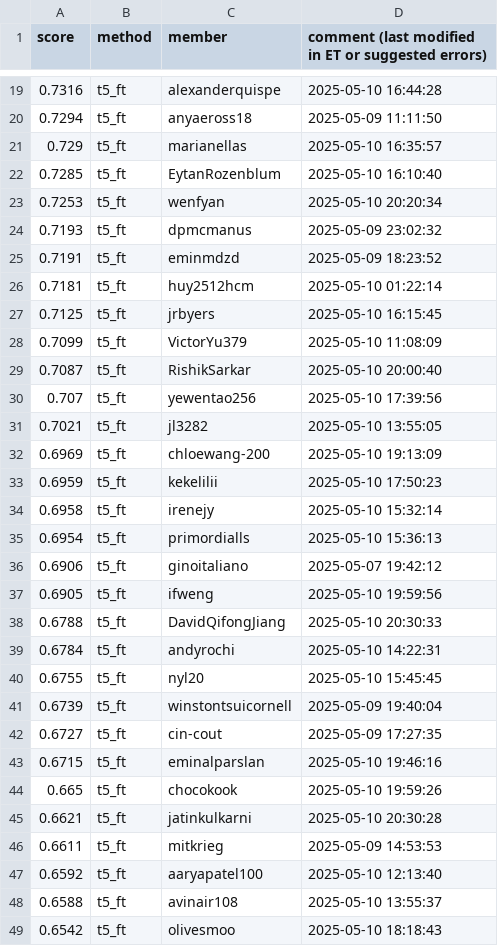
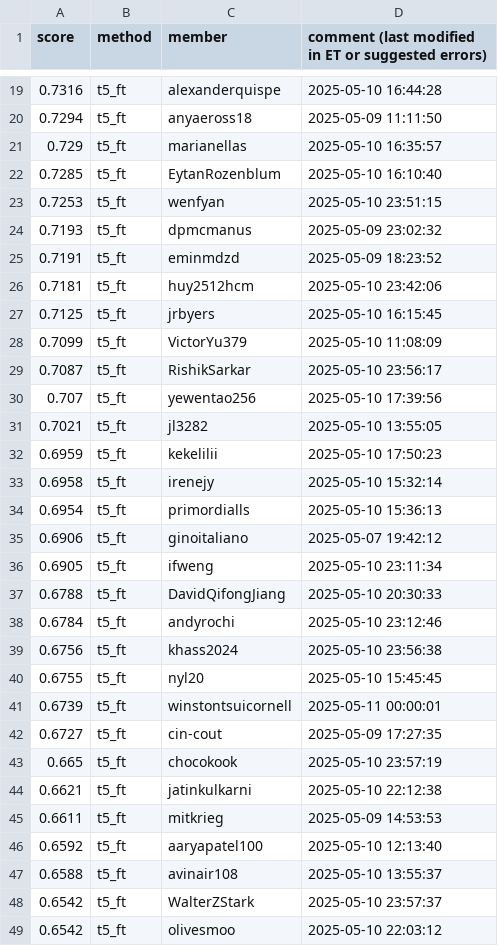
Before and after one commit to cornell-cs5740-sp25/leaderboards, a CSV file: a5/t5_ft.csv, drawn as a sheet; only a part is shown, gaps mark what is left out; the diff covers the shown part only.

Commit message:
Leaderboard Update

```diff
--- a/a5/t5_ft.csv
+++ b/a5/t5_ft.csv
@@ -22,12 +22,11 @@ score,method,member,comment (last modified in ET or suggested errors)
 0.7285,t5_ft,EytanRozenblum,2025-05-10 16:10:40
-0.7253,t5_ft,wenfyan,2025-05-10 20:20:34
+0.7253,t5_ft,wenfyan,2025-05-10 23:51:15
 0.7193,t5_ft,dpmcmanus,2025-05-09 23:02:32
 0.7191,t5_ft,eminmdzd,2025-05-09 18:23:52
-0.7181,t5_ft,huy2512hcm,2025-05-10 01:22:14
+0.7181,t5_ft,huy2512hcm,2025-05-10 23:42:06
 0.7125,t5_ft,jrbyers,2025-05-10 16:15:45
 0.7099,t5_ft,VictorYu379,2025-05-10 11:08:09
-0.7087,t5_ft,RishikSarkar,2025-05-10 20:00:40
+0.7087,t5_ft,RishikSarkar,2025-05-10 23:56:17
 0.707,t5_ft,yewentao256,2025-05-10 17:39:56
 0.7021,t5_ft,jl3282,2025-05-10 13:55:05
-0.6969,t5_ft,chloewang-200,2025-05-10 19:13:09
 0.6959,t5_ft,kekelilii,2025-05-10 17:50:23
@@ -36,11 +35,11 @@ score,method,member,comment (last modified in ET or suggested errors)
 0.6906,t5_ft,ginoitaliano,2025-05-07 19:42:12
-0.6905,t5_ft,ifweng,2025-05-10 19:59:56
+0.6905,t5_ft,ifweng,2025-05-10 23:11:34
 0.6788,t5_ft,DavidQifongJiang,2025-05-10 20:30:33
-0.6784,t5_ft,andyrochi,2025-05-10 14:22:31
+0.6784,t5_ft,andyrochi,2025-05-10 23:12:46
+0.6756,t5_ft,khass2024,2025-05-10 23:56:38
 0.6755,t5_ft,nyl20,2025-05-10 15:45:45
-0.6739,t5_ft,winstontsuicornell,2025-05-09 19:40:04
+0.6739,t5_ft,winstontsuicornell,2025-05-11 00:00:01
 0.6727,t5_ft,cin-cout,2025-05-09 17:27:35
-0.6715,t5_ft,eminalparslan,2025-05-10 19:46:16
-0.665,t5_ft,chocokook,2025-05-10 19:59:26
-0.6621,t5_ft,jatinkulkarni,2025-05-10 20:30:28
+0.665,t5_ft,chocokook,2025-05-10 23:57:19
+0.6621,t5_ft,jatinkulkarni,2025-05-10 22:12:38
 0.6611,t5_ft,mitkrieg,2025-05-09 14:53:53
@@ -48,2 +47,3 @@ score,method,member,comment (last modified in ET or suggested errors)
 0.6588,t5_ft,avinair108,2025-05-10 13:55:37
-0.6542,t5_ft,olivesmoo,2025-05-10 18:18:43
+0.6542,t5_ft,WalterZStark,2025-05-10 23:57:37
+0.6542,t5_ft,olivesmoo,2025-05-10 22:03:12
```
Also changed, not shown: 4 added rows, 5 removed rows, 2 moved rows and 8 edited cells elsewhere in this file.
